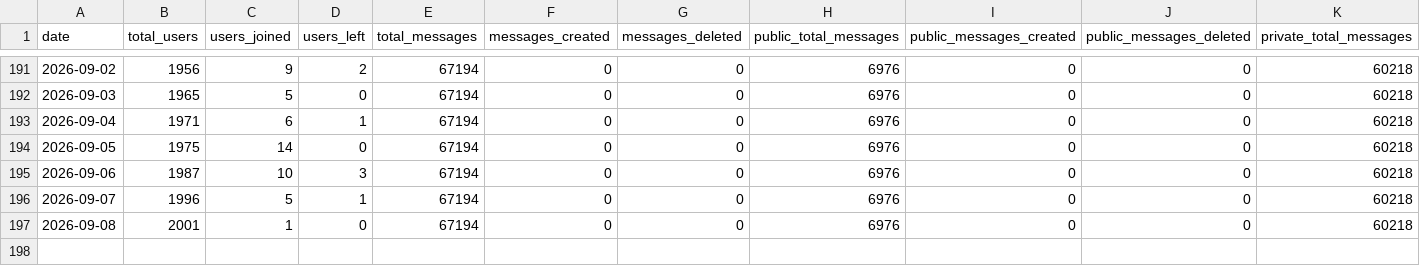
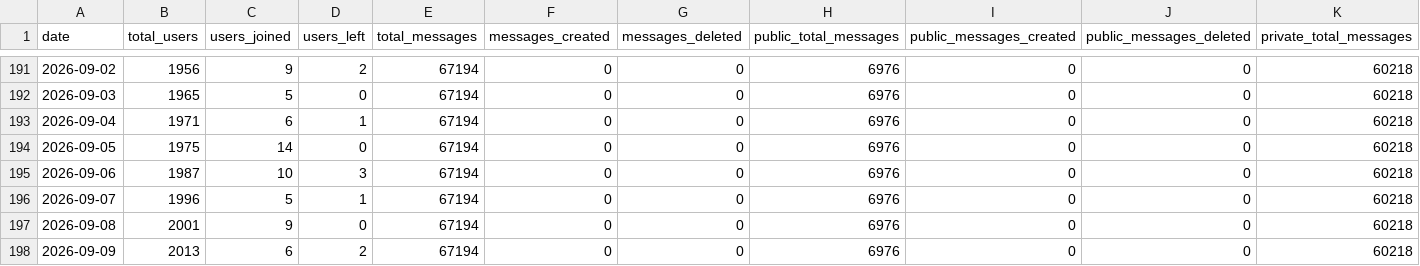
Before and after one commit to Subway-Builder-Modded/The-Railyard, a CSV file: analytics/discord_server_by_day.csv, drawn as a sheet; only a part is shown, gaps mark what is left out; rows hold the shown columns only; the diff names each change by its address in the sheet, - before the commit and + after, or states it on an @@ line.

```diff
--- a/analytics/discord_server_by_day.csv
+++ b/analytics/discord_server_by_day.csv
-C197 (users_joined): 1
+C197 (users_joined): 9
+row 198: 2026-09-09 | 2013 | 6 | 2 | 67194 | 0 | 0 | 6976 | 0 | 0 | 60218
```
Also changed, not shown: analytics/asset_versions_by_day.csv, analytics/authors_last_1d.csv, 25 other files.
